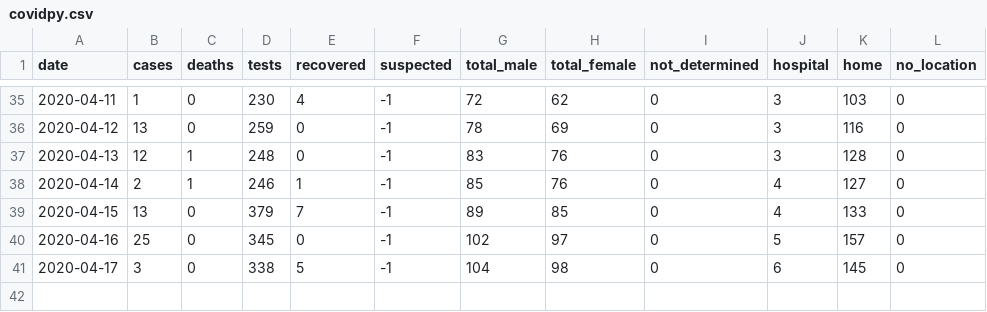
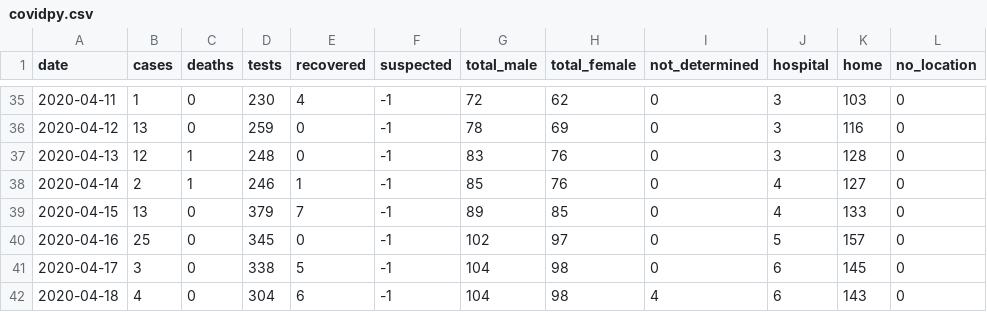
Before and after one commit to torresmateo/covidpy-rest, a CSV file: data/covidpy.csv, drawn as a sheet; only a part is shown, gaps mark what is left out; the diff names each change by its address in the sheet, - before the commit and + after, or states it on an @@ line.

Commit message:
update data

```diff
--- a/data/covidpy.csv
+++ b/data/covidpy.csv
+row 42: 2020-04-18 | 4 | 0 | 304 | 6 | -1 | 104 | 98 | 4 | 6 | 143 | 0
```
